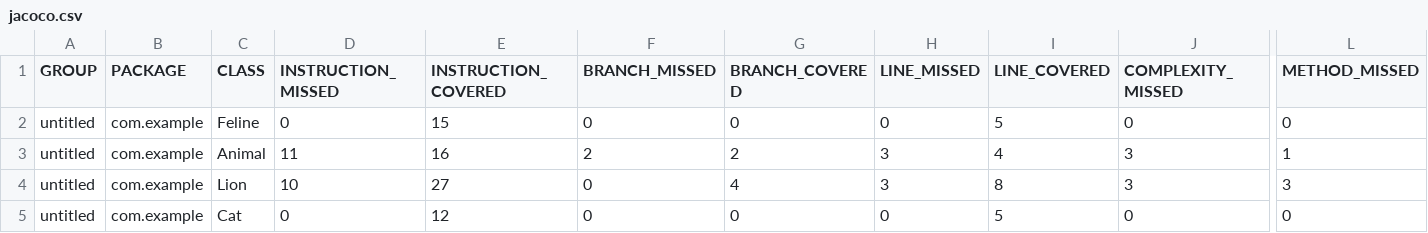
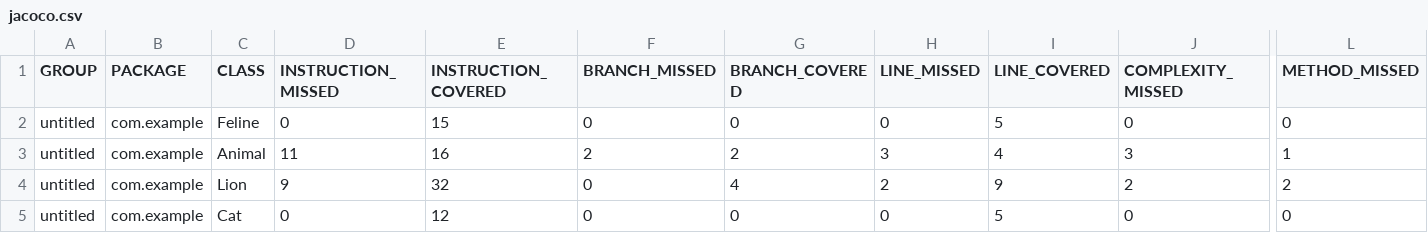
Before and after one commit to uneconomicuse/qa_java, a CSV file: target/site/jacoco/jacoco.csv, drawn as a sheet; only a part is shown, gaps mark what is left out; the diff names each change by its address in the sheet, - before the commit and + after, or states it on an @@ line.

```diff
--- a/target/site/jacoco/jacoco.csv
+++ b/target/site/jacoco/jacoco.csv
-D4 (INSTRUCTION_MISSED): 10
+D4 (INSTRUCTION_MISSED): 9
-E4 (INSTRUCTION_COVERED): 27
+E4 (INSTRUCTION_COVERED): 32
-H4 (LINE_MISSED): 3
+H4 (LINE_MISSED): 2
-I4 (LINE_COVERED): 8
+I4 (LINE_COVERED): 9
-J4 (COMPLEXITY_MISSED): 3
+J4 (COMPLEXITY_MISSED): 2
-L4 (METHOD_MISSED): 3
+L4 (METHOD_MISSED): 2
```
Also changed, not shown: 13 other files.
